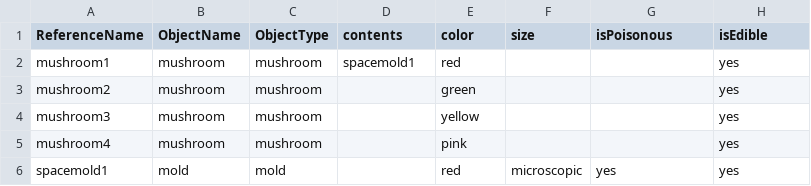
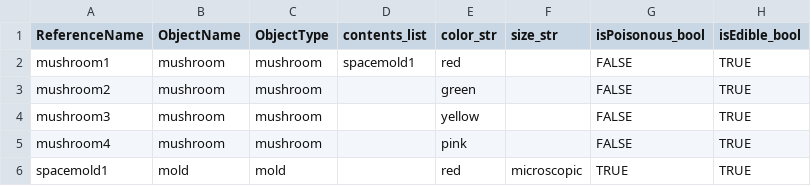
Before and after one commit to allenai/discoveryworld, a TSV file: data/objects.tsv, drawn as a sheet.

Commit message:
Adding types to spreadsheet

```diff
--- a/data/objects.tsv
+++ b/data/objects.tsv
@@ -1,6 +1,6 @@
-ReferenceName	ObjectName	ObjectType	contents	color	size	isPoisonous	isEdible
-mushroom1	mushroom	mushroom	spacemold1	red			yes
-mushroom2	mushroom	mushroom		green			yes
-mushroom3	mushroom	mushroom		yellow			yes
-mushroom4	mushroom	mushroom		pink			yes
-spacemold1	mold	mold		red	microscopic	yes	yes
+ReferenceName	ObjectName	ObjectType	contents_list	color_str	size_str	isPoisonous_bool	isEdible_bool
+mushroom1	mushroom	mushroom	spacemold1	red		FALSE	TRUE
+mushroom2	mushroom	mushroom		green		FALSE	TRUE
+mushroom3	mushroom	mushroom		yellow		FALSE	TRUE
+mushroom4	mushroom	mushroom		pink		FALSE	TRUE
+spacemold1	mold	mold		red	microscopic	TRUE	TRUE
```
Also changed, not shown: 1 other file.
